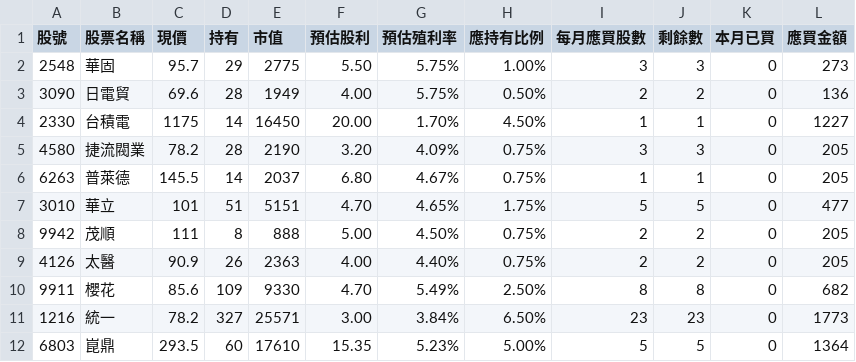
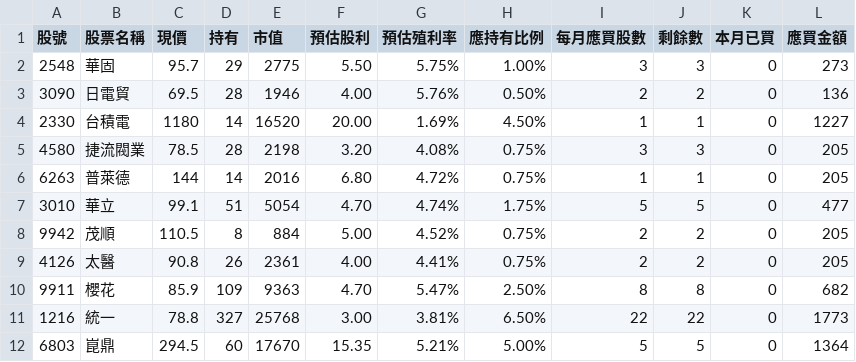
Before and after one commit to biung-od/18, a CSV file: 0975080325_utf8.csv, drawn as a sheet; only a part is shown; the diff covers the shown part only.

```diff
--- a/0975080325_utf8.csv
+++ b/0975080325_utf8.csv
@@ -2,11 +2,11 @@
 2548,華固,95.7,29 ,2775 ,5.50 ,5.75%,1.00%,3 ,3 ,0,273
-3090,日電貿,69.6,28 ,1949 ,4.00 ,5.75%,0.50%,2 ,2 ,0,136
-2330,台積電,1175,14 ,16450 ,20.00 ,1.70%,4.50%,1 ,1 ,0,1227
-4580,捷流閥業,78.2,28 ,2190 ,3.20 ,4.09%,0.75%,3 ,3 ,0,205
-6263,普萊德,145.5,14 ,2037 ,6.80 ,4.67%,0.75%,1 ,1 ,0,205
-3010,華立,101,51 ,5151 ,4.70 ,4.65%,1.75%,5 ,5 ,0,477
-9942,茂順,111,8 ,888 ,5.00 ,4.50%,0.75%,2 ,2 ,0,205
-4126,太醫,90.9,26 ,2363 ,4.00 ,4.40%,0.75%,2 ,2 ,0,205
-9911,櫻花,85.6,109 ,9330 ,4.70 ,5.49%,2.50%,8 ,8 ,0,682
-1216,統一,78.2,327 ,25571 ,3.00 ,3.84%,6.50%,23 ,23 ,0,1773
-6803,崑鼎,293.5,60 ,17610 ,15.35 ,5.23%,5.00%,5 ,5 ,0,1364
+3090,日電貿,69.5,28 ,1946 ,4.00 ,5.76%,0.50%,2 ,2 ,0,136
+2330,台積電,1180,14 ,16520 ,20.00 ,1.69%,4.50%,1 ,1 ,0,1227
+4580,捷流閥業,78.5,28 ,2198 ,3.20 ,4.08%,0.75%,3 ,3 ,0,205
+6263,普萊德,144,14 ,2016 ,6.80 ,4.72%,0.75%,1 ,1 ,0,205
+3010,華立,99.1,51 ,5054 ,4.70 ,4.74%,1.75%,5 ,5 ,0,477
+9942,茂順,110.5,8 ,884 ,5.00 ,4.52%,0.75%,2 ,2 ,0,205
+4126,太醫,90.8,26 ,2361 ,4.00 ,4.41%,0.75%,2 ,2 ,0,205
+9911,櫻花,85.9,109 ,9363 ,4.70 ,5.47%,2.50%,8 ,8 ,0,682
+1216,統一,78.8,327 ,25768 ,3.00 ,3.81%,6.50%,22 ,22 ,0,1773
+6803,崑鼎,294.5,60 ,17670 ,15.35 ,5.21%,5.00%,5 ,5 ,0,1364
```
Also changed, not shown: 33 edited cells elsewhere in this file, 0975080325.csv, 251.csv, 15 other files.
